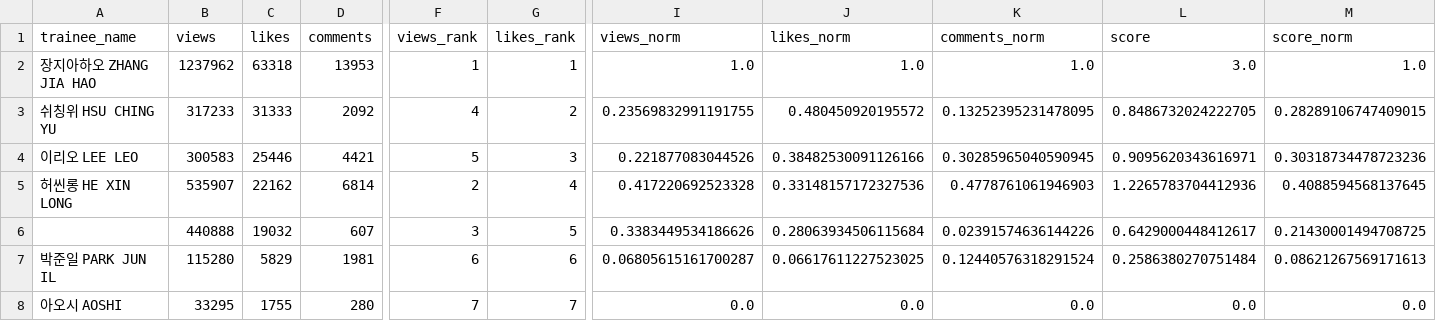
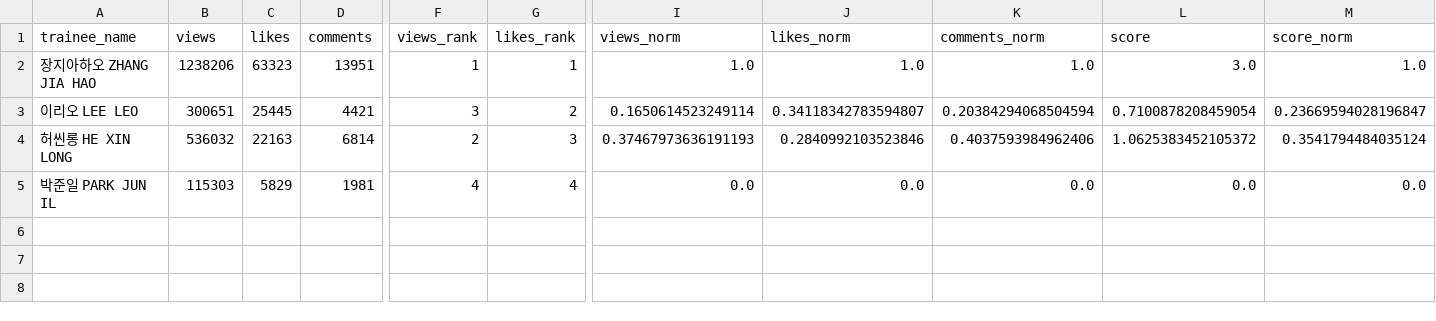
Before and after one commit to b2p-analysis/fancams, a CSV file: data/top8_likes.csv, drawn as a sheet; only a part is shown, gaps mark what is left out; removed rows and columns are numbered as before the commit, all else as after; rows hold the shown columns only; the diff covers the shown part only; the diff names each change by its address in the sheet, - before the commit and + after, or states it on an @@ line.

```diff
--- a/data/top8_likes.csv
+++ b/data/top8_likes.csv
-B2 (views): 1237962
+B2 (views): 1238206
-C2 (likes): 63318
+C2 (likes): 63323
-D2 (comments): 13953
+D2 (comments): 13951
-row 3: 쉬칭위 HSU CHING YU | 317233 | 31333 | 2092 | 4 | 2 | 0.23569832991191755 | 0.480450920195572 | 0.13252395231478095 | 0.8486732024222705 | 0.28289106747409015
-B3 (views): 300583
+B3 (views): 300651
-C3 (likes): 25446
+C3 (likes): 25445
-F3 (views_rank): 5
+F3 (views_rank): 3
-G3 (likes_rank): 3
+G3 (likes_rank): 2
-I3 (views_norm): 0.221877083044526
+I3 (views_norm): 0.1650614523249114
-J3 (likes_norm): 0.38482530091126166
+J3 (likes_norm): 0.34118342783594807
-K3 (comments_norm): 0.30285965040590945
+K3 (comments_norm): 0.20384294068504594
-L3 (score): 0.9095620343616971
+L3 (score): 0.7100878208459054
-M3 (score_norm): 0.30318734478723236
+M3 (score_norm): 0.23669594028196847
-B4 (views): 535907
+B4 (views): 536032
-C4 (likes): 22162
+C4 (likes): 22163
-G4 (likes_rank): 4
+G4 (likes_rank): 3
-I4 (views_norm): 0.417220692523328
+I4 (views_norm): 0.37467973636191193
-J4 (likes_norm): 0.33148157172327536
+J4 (likes_norm): 0.2840992103523846
-K4 (comments_norm): 0.4778761061946903
+K4 (comments_norm): 0.4037593984962406
-L4 (score): 1.2265783704412936
+L4 (score): 1.0625383452105372
-M4 (score_norm): 0.4088594568137645
+M4 (score_norm): 0.3541794484035124
-row 6:  | 440888 | 19032 | 607 | 3 | 5 | 0.3383449534186626 | 0.28063934506115684 | 0.02391574636144226 | 0.6429000448412617 | 0.21430001494708725
-B5 (views): 115280
+B5 (views): 115303
-F5 (views_rank): 6
+F5 (views_rank): 4
-G5 (likes_rank): 6
+G5 (likes_rank): 4
-I5 (views_norm): 0.06805615161700287
+I5 (views_norm): 0.0
-J5 (likes_norm): 0.06617611227523025
+J5 (likes_norm): 0.0
-K5 (comments_norm): 0.12440576318291524
+K5 (comments_norm): 0.0
-L5 (score): 0.2586380270751484
+L5 (score): 0.0
-M5 (score_norm): 0.08621267569171613
+M5 (score_norm): 0.0
-row 8: 아오시 AOSHI | 33295 | 1755 | 280 | 7 | 7 | 0.0 | 0.0 | 0.0 | 0.0 | 0.0
```
Also changed, not shown: 2 edited cells elsewhere in this file, data/history.csv, 3 other files.
